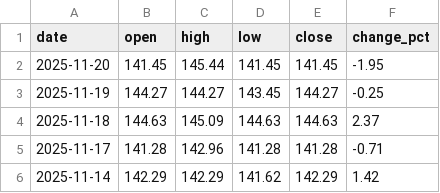
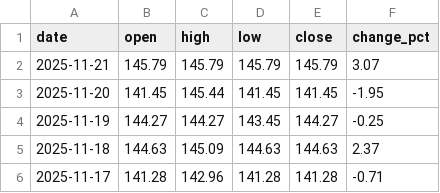
Before and after one commit to ideiasfactory/brazillian_cds_datafeeder_v2, a CSV file: data/brasil_CDS_historical.csv, drawn as a sheet; only a part is shown; the shorter side is filled out with more unchanged rows.

```diff
--- a/data/brasil_CDS_historical.csv
+++ b/data/brasil_CDS_historical.csv
@@ -1,2 +1,3 @@
 date,open,high,low,close,change_pct
+2025-11-21,145.79,145.79,145.79,145.79,3.07
 2025-11-20,141.45,145.44,141.45,141.45,-1.95
```
